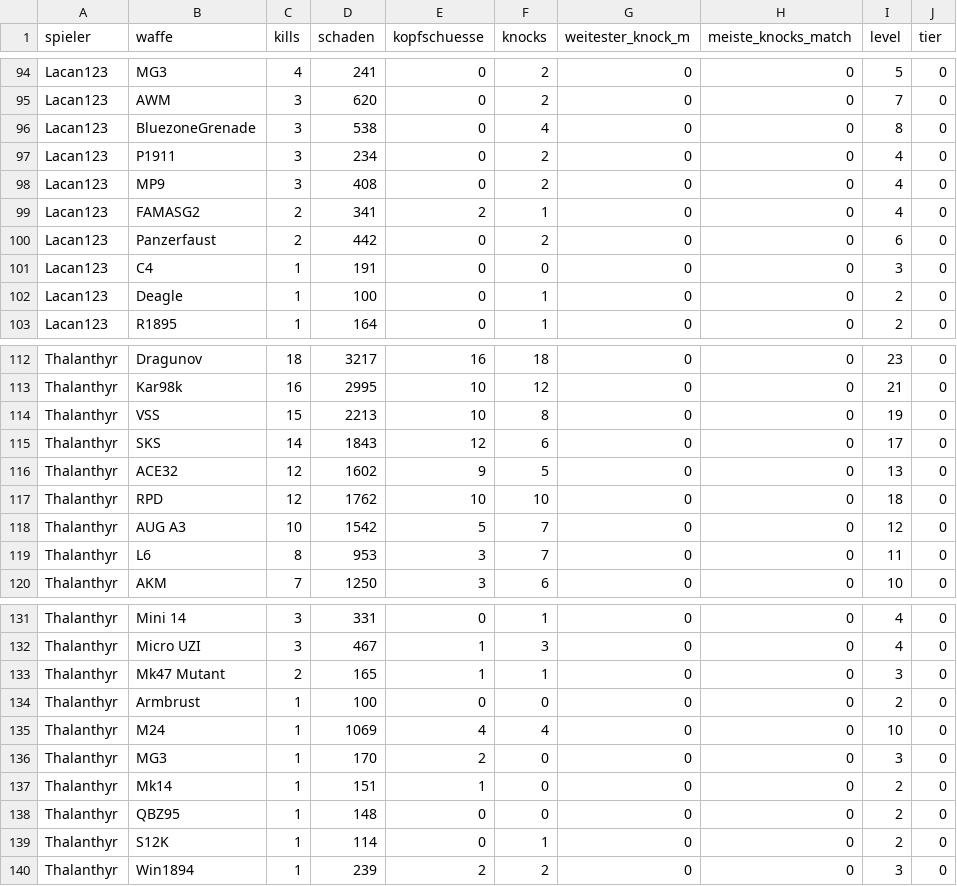
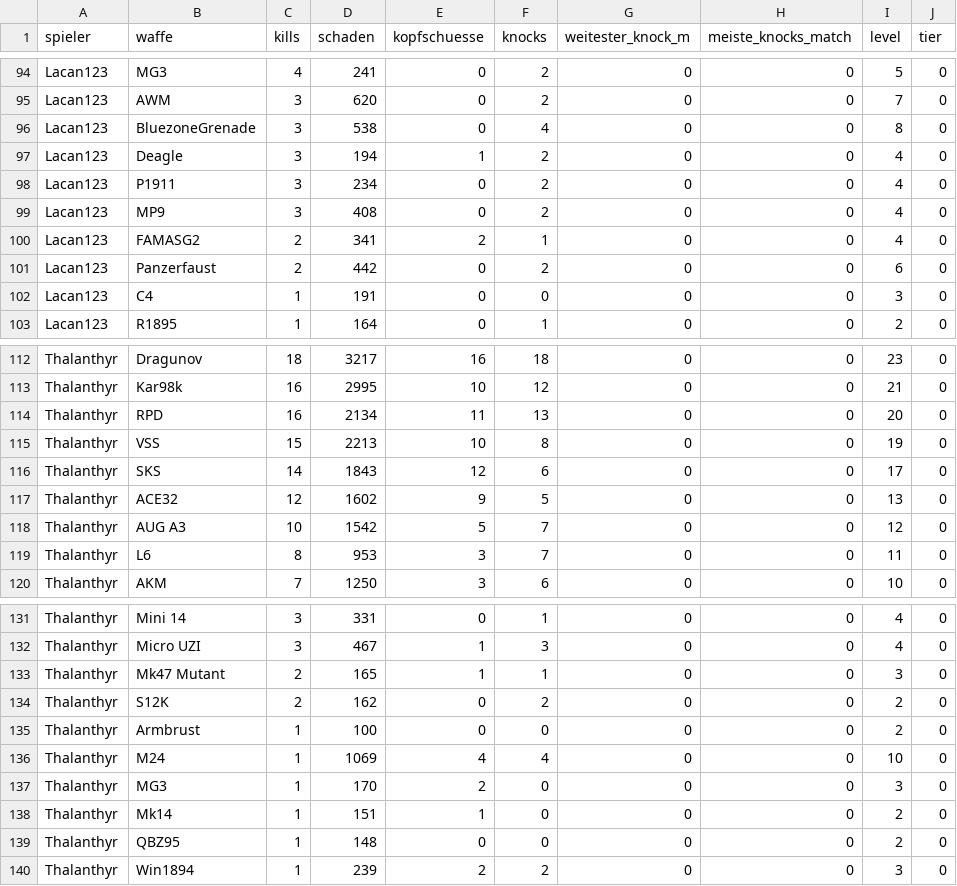
Before and after one commit to realembo88/S-404, a CSV file: weapons.csv, drawn as a sheet; only a part is shown, gaps mark what is left out; the diff covers the shown part only.

```diff
--- a/weapons.csv
+++ b/weapons.csv
@@ -96,2 +96,3 @@ Lacan123;AWM;3;620;0;2;0;0;7;0
 Lacan123;BluezoneGrenade;3;538;0;4;0;0;8;0
+Lacan123;Deagle;3;194;1;2;0;0;4;0
 Lacan123;P1911;3;234;0;2;0;0;4;0
@@ -101,3 +102,2 @@ Lacan123;Panzerfaust;2;442;0;2;0;0;6;0
 Lacan123;C4;1;191;0;0;0;0;3;0
-Lacan123;Deagle;1;100;0;1;0;0;2;0
 Lacan123;R1895;1;164;0;1;0;0;2;0
@@ -113,2 +113,3 @@ Thalanthyr;Dragunov;18;3217;16;18;0;0;23;0
 Thalanthyr;Kar98k;16;2995;10;12;0;0;21;0
+Thalanthyr;RPD;16;2134;11;13;0;0;20;0
 Thalanthyr;VSS;15;2213;10;8;0;0;19;0
@@ -116,3 +117,2 @@ Thalanthyr;SKS;14;1843;12;6;0;0;17;0
 Thalanthyr;ACE32;12;1602;9;5;0;0;13;0
-Thalanthyr;RPD;12;1762;10;10;0;0;18;0
 Thalanthyr;AUG A3;10;1542;5;7;0;0;12;0
@@ -133,2 +133,3 @@ Thalanthyr;Micro UZI;3;467;1;3;0;0;4;0
 Thalanthyr;Mk47 Mutant;2;165;1;1;0;0;3;0
+Thalanthyr;S12K;2;162;0;2;0;0;2;0
 Thalanthyr;Armbrust;1;100;0;0;0;0;2;0
@@ -138,3 +139,2 @@ Thalanthyr;Mk14;1;151;1;0;0;0;2;0
 Thalanthyr;QBZ95;1;148;0;0;0;0;2;0
-Thalanthyr;S12K;1;114;0;1;0;0;2;0
 Thalanthyr;Win1894;1;239;2;2;0;0;3;0
```
Also changed, not shown: 6 edited cells elsewhere in this file, pubg_matches.csv, 1 other file.
